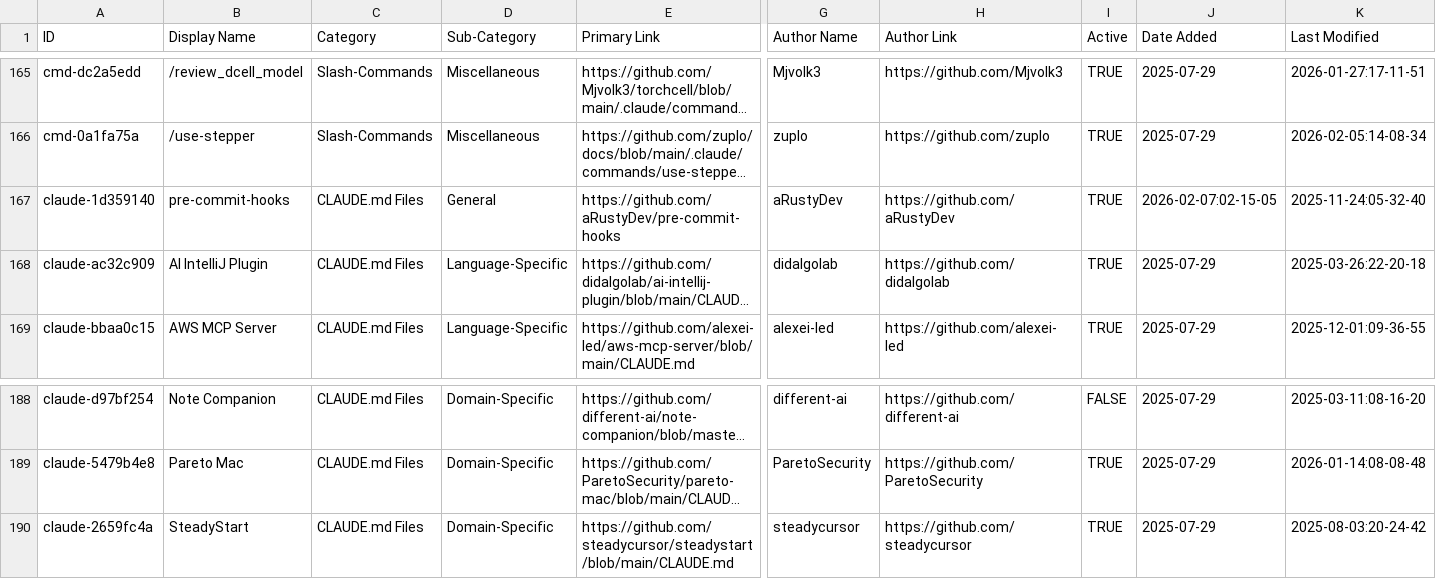
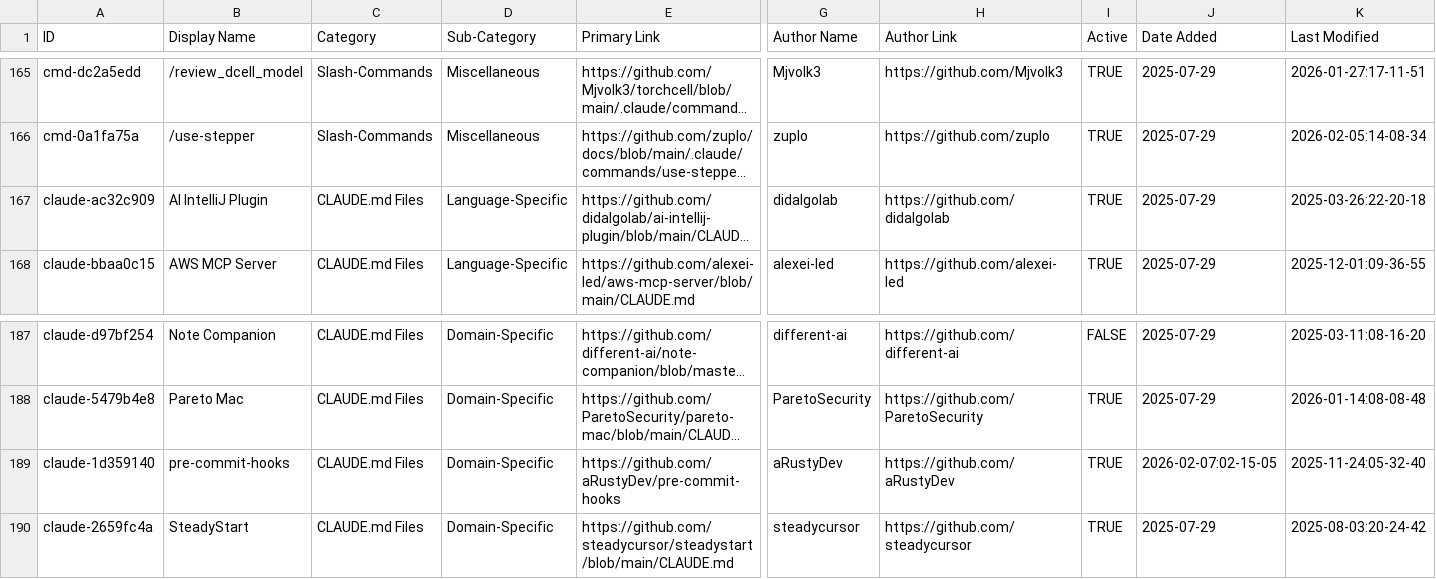
Before and after one commit to hesreallyhim/awesome-claude-code, a CSV file: THE_RESOURCES_TABLE.csv, drawn as a sheet; only a part is shown, gaps mark what is left out; long unchanged cells end in …; removed rows and columns are numbered as before the commit, all else as after; rows hold the shown columns only; the diff names each change by its address in the sheet, - before the commit and + after, or states it on an @@ line.

Commit message:
fix sub-category

```diff
--- a/THE_RESOURCES_TABLE.csv
+++ b/THE_RESOURCES_TABLE.csv
-row 167: claude-1d359140 | pre-commit-hooks | CLAUDE.md Files | General | https://github.com/aRustyDev/pre-commit-hooks | aRustyDev | https://github.com/aRustyDev | TRUE | 2026-02-07:02-15-05 | 2025-11-24:05-32-40
+row 189: claude-1d359140 | pre-commit-hooks | CLAUDE.md Files | Domain-Specific | https://github.com/aRustyDev/pre-commit-hooks | aRustyDev | https://github.com/aRustyDev | TRUE | 2026-02-07:02-15-05 | 2025-11-24:05-32-40
```
Also changed, not shown: 48 other files.
